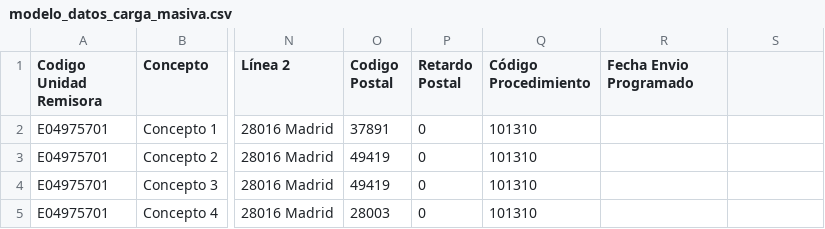
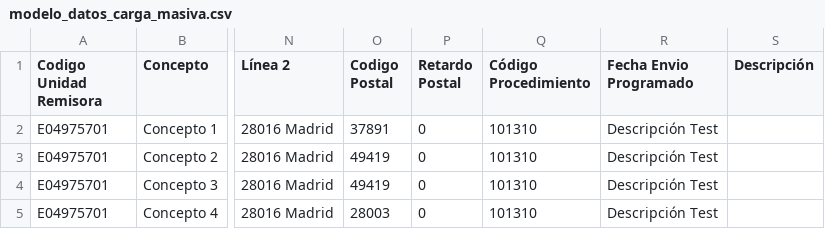
Before and after one commit to GovernIB/notib, a CSV file: notib-core/src/main/resources/es/caib/notib/core/plantillas/modelo_datos_carga_masiva.csv, drawn as a sheet; only a part is shown, gaps mark what is left out; the diff names each change by its address in the sheet, - before the commit and + after, or states it on an @@ line.

```diff
--- a/notib-core/src/main/resources/es/caib/notib/core/plantillas/modelo_datos_carga_masiva.csv
+++ b/notib-core/src/main/resources/es/caib/notib/core/plantillas/modelo_datos_carga_masiva.csv
-S1: (empty)
+S1: Descripción
-R2:R5 (Fecha Envio Programado): (empty)
+R2:R5 (Fecha Envio Programado): Descripción Test
```
Also changed, not shown: notib-core/src/main/resources/es/caib/notib/core/plantillas/modelo_datos_carga_masiva_metadades.csv.
